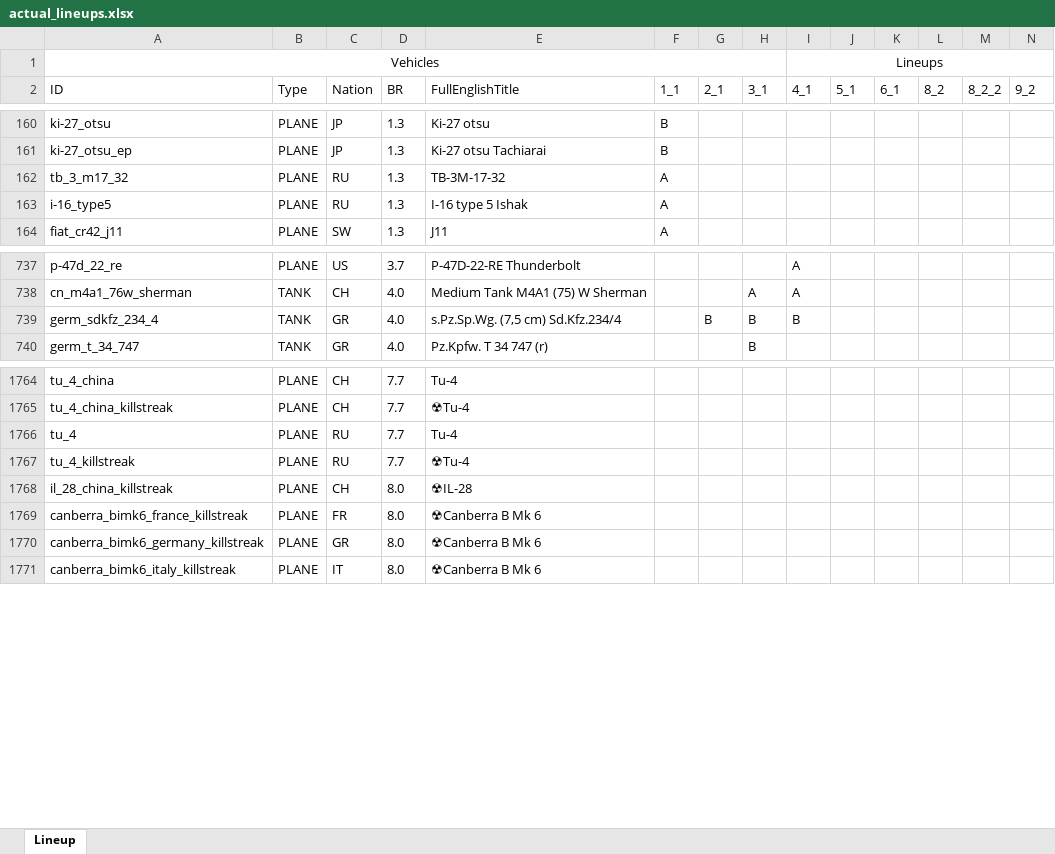
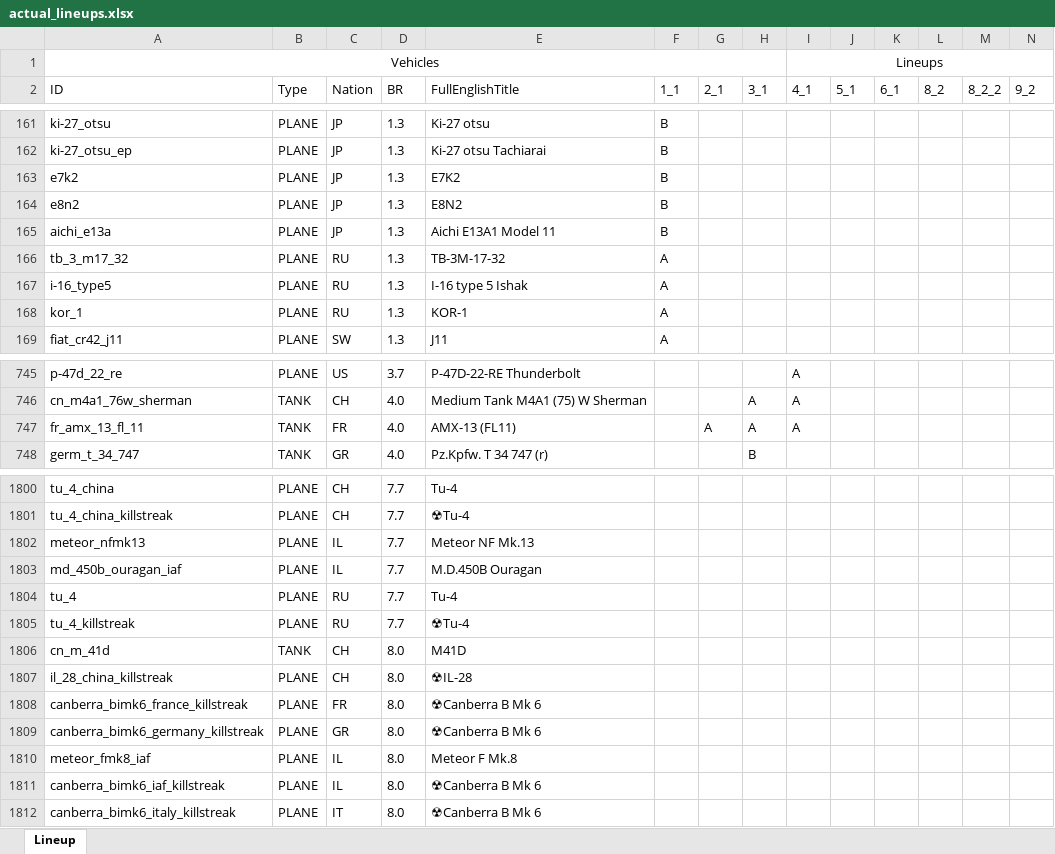
Before and after one commit to runaloop/ThunderSimLineup, an Excel workbook: actual_lineups.xlsx, sheet Lineup, drawn as a sheet; only a part is shown, gaps mark what is left out; values as stored, in another font and other column widths than the file's, no borders; table styles not drawn; removed rows and columns are numbered as before the commit, all else as after; rows hold the shown columns only; the diff covers the shown part only; the diff names each change by its address in the sheet, - before the commit and + after, or states it on an @@ line.

```diff
--- a/actual_lineups.xlsx (sheet Lineup)
+++ b/actual_lineups.xlsx (sheet Lineup)
+row 163: e7k2 | PLANE | JP | 1.3 | E7K2 | B
+row 164: e8n2 | PLANE | JP | 1.3 | E8N2 | B
+row 165: aichi_e13a | PLANE | JP | 1.3 | Aichi E13A1 Model 11 | B
+row 168: kor_1 | PLANE | RU | 1.3 | KOR-1 | A
-row 739: germ_sdkfz_234_4 | TANK | GR | 4.0 | s.Pz.Sp.Wg. (7,5 cm) Sd.Kfz.234/4 |  | B | B | B
+row 747: fr_amx_13_fl_11 | TANK | FR | 4.0 | AMX-13 (FL11) |  | A | A | A
+row 1802: meteor_nfmk13 | PLANE | IL | 7.7 | Meteor NF Mk.13
+row 1803: md_450b_ouragan_iaf | PLANE | IL | 7.7 | M.D.450B Ouragan
+row 1806: cn_m_41d | TANK | CH | 8.0 | M41D
+row 1810: meteor_fmk8_iaf | PLANE | IL | 8.0 | Meteor F Mk.8
+row 1811: canberra_bimk6_iaf_killstreak | PLANE | IL | 8.0 | ☢Canberra B Mk 6
```
Also changed, not shown: 68 added rows, 20 removed rows and 5 edited cells elsewhere in this sheet, 2 other files.
